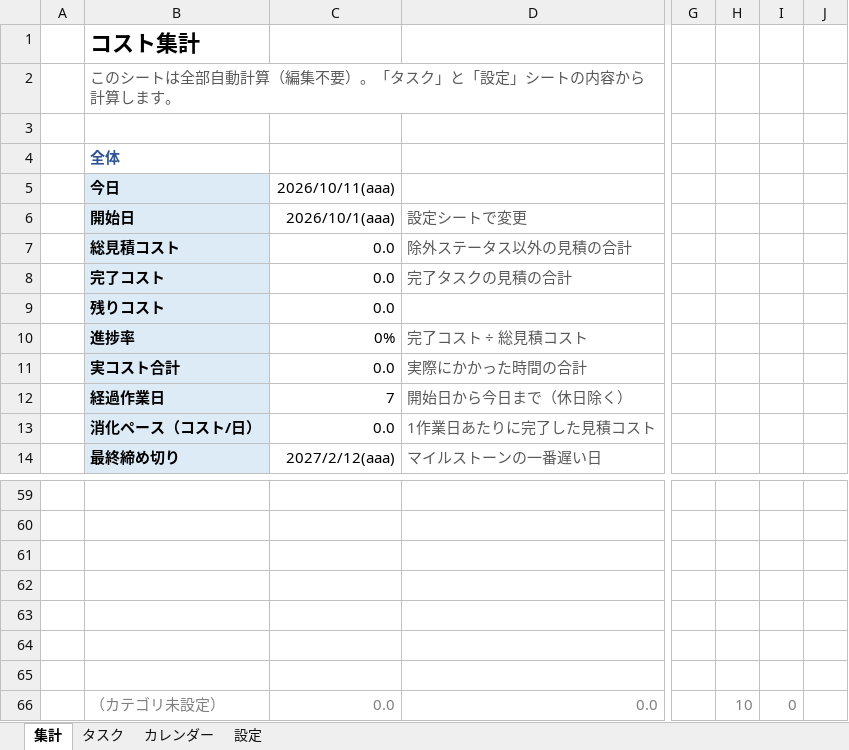
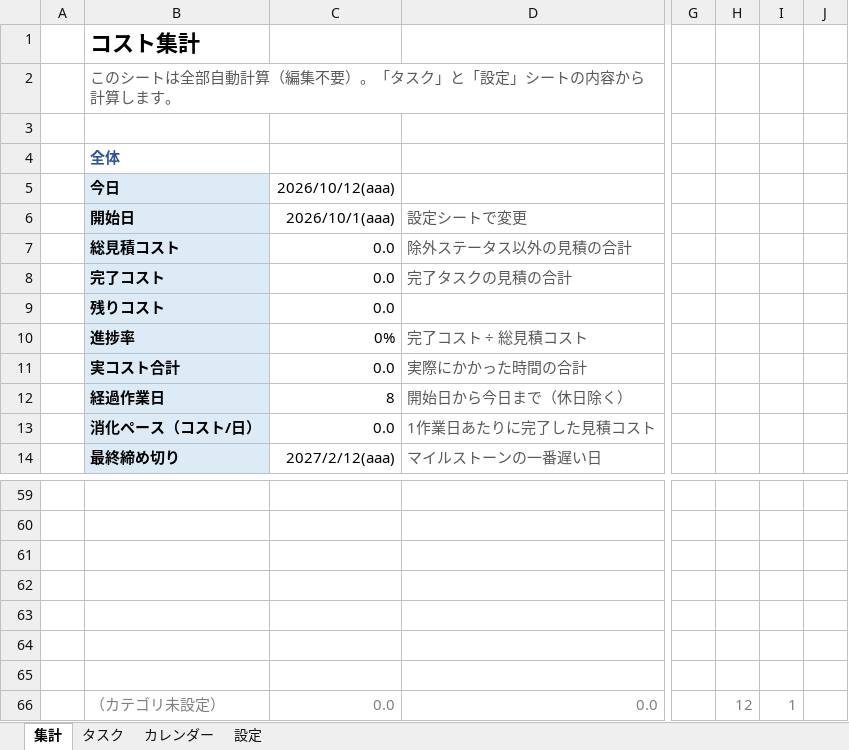
Before and after one commit to hir4rin/2026_winter, an Excel workbook: 進捗/コスト表_winter_2026.xlsx, sheet 集計, drawn as a sheet; only a part is shown, gaps mark what is left out; values as stored, in another font and other column widths than the file's, no borders; conditional formats not drawn; the diff names each change by its address in the sheet, - before the commit and + after, or states it on an @@ line.

```diff
--- a/進捗/コスト表_winter_2026.xlsx (sheet 集計)
+++ b/進捗/コスト表_winter_2026.xlsx (sheet 集計)
-C5: 2026/10/11(aaa)
+C5: 2026/10/12(aaa)
-C12: 7
+C12: 8
-H66: 10
+H66: 12
-I66: 0
+I66: 1
```
Also changed, not shown: sheet タスク, sheet カレンダー, 39 other files.
